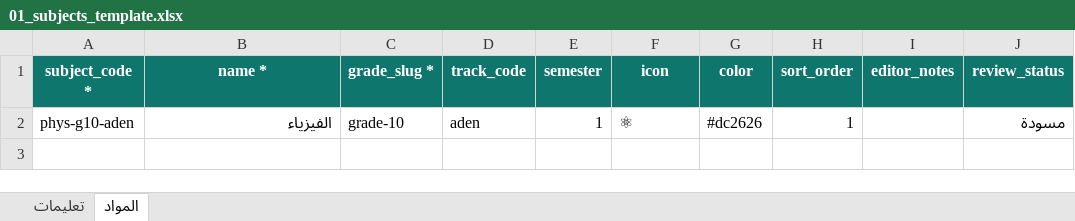
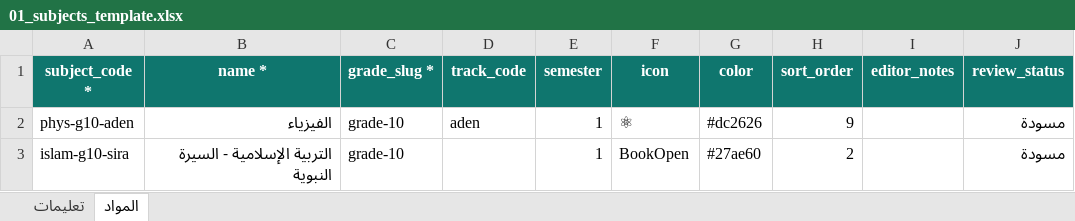
Before and after one commit to msorori-mh/tas-heel-8e64d405, an Excel workbook: docs/content-templates/01_subjects_template.xlsx, sheet المواد, drawn as a sheet; values as stored, in another font and other column widths than the file's, no borders; the diff names each change by its address in the sheet, - before the commit and + after, or states it on an @@ line.

Commit message:
Stabilize pre-import access and align import templates
Part 1 — units RLS (source-only migration, NOT applied):
the legacy "Units viewable by everyone" policy has no TO clause, so anon
could read unit titles (verified live). Drop it and replace with an
authenticated-only policy scoped by can_access_subject, matching the
content-gate model; content staff keep the FOR ALL manage policy.
6 static security tests incl. a guard against re-opening PUBLIC access.

Part 2 — import templates aligned with subject grouping:
dry-run now warns (non-blocking) on non-unified separators, the
non-approved «الإسلامية - ...» spelling, and mismatched parent spellings
of the same family — reusing the subject-grouping helpers. Template 01
regenerated with a grouped example row and naming instructions; README
documents the convention. 6 new dry-run tests.

No DML, no data changes, no schema changes, no import, no
payment/auth/storage changes.

```diff
--- a/docs/content-templates/01_subjects_template.xlsx (sheet المواد)
+++ b/docs/content-templates/01_subjects_template.xlsx (sheet المواد)
-H2 (sort_order): 1
+H2 (sort_order): 9
+row 3: islam-g10-sira | التربية الإسلامية - السيرة النبوية | grade-10 |  | 1 | BookOpen | #27ae60 | 2 |  | مسودة
```
Also changed, not shown: sheet تعليمات, public/content-import-templates/01_subjects_template.xlsx, 7 other files.
